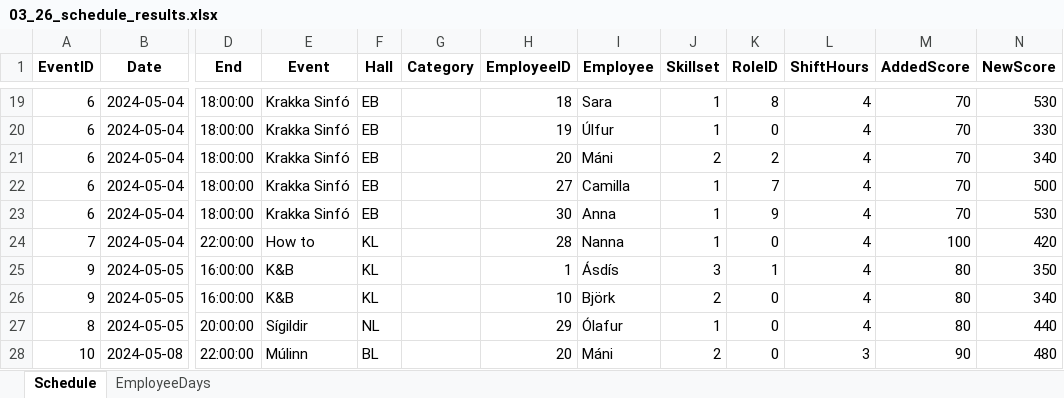
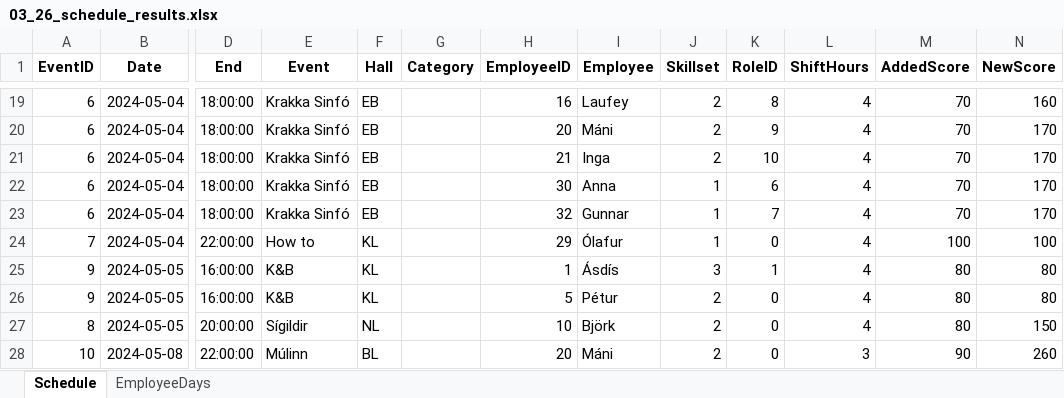
Before and after one commit to siljag23/Verkfraedi_X, an Excel workbook: 03_26_schedule_results.xlsx, sheet Schedule, drawn as a sheet; only a part is shown, gaps mark what is left out; values as stored, in another font and other column widths than the file's, no borders; the diff covers the shown part only; the diff names each change by its address in the sheet, - before the commit and + after, or states it on an @@ line.

```diff
--- a/03_26_schedule_results.xlsx (sheet Schedule)
+++ b/03_26_schedule_results.xlsx (sheet Schedule)
-H19 (EmployeeID): 18
+H19 (EmployeeID): 16
-I19 (Employee): Sara
+I19 (Employee): Laufey
-J19:J20 (Skillset): 1
+J19:J20 (Skillset): 2
-N19 (NewScore): 530
+N19 (NewScore): 160
-H20 (EmployeeID): 19
+H20 (EmployeeID): 20
-I20 (Employee): Úlfur
+I20 (Employee): Máni
-K20 (RoleID): 0
+K20 (RoleID): 9
-N20 (NewScore): 330
+N20 (NewScore): 170
-H21 (EmployeeID): 20
+H21 (EmployeeID): 21
-I21 (Employee): Máni
+I21 (Employee): Inga
-K21 (RoleID): 2
+K21 (RoleID): 10
-N21 (NewScore): 340
+N21 (NewScore): 170
-H22 (EmployeeID): 27
+H22 (EmployeeID): 30
-I22 (Employee): Camilla
+I22 (Employee): Anna
-K22 (RoleID): 7
+K22 (RoleID): 6
-N22 (NewScore): 500
+N22 (NewScore): 170
-H23 (EmployeeID): 30
+H23 (EmployeeID): 32
-I23 (Employee): Anna
+I23 (Employee): Gunnar
-K23 (RoleID): 9
+K23 (RoleID): 7
-N23 (NewScore): 530
+N23 (NewScore): 170
-H24 (EmployeeID): 28
+H24 (EmployeeID): 29
-I24 (Employee): Nanna
+I24 (Employee): Ólafur
-N24 (NewScore): 420
+N24 (NewScore): 100
-N25 (NewScore): 350
+N25 (NewScore): 80
-H26 (EmployeeID): 10
+H26 (EmployeeID): 5
-I26 (Employee): Björk
+I26 (Employee): Pétur
-N26 (NewScore): 340
+N26 (NewScore): 80
-H27 (EmployeeID): 29
+H27 (EmployeeID): 10
-I27 (Employee): Ólafur
+I27 (Employee): Björk
-J27 (Skillset): 1
+J27 (Skillset): 2
-N27 (NewScore): 440
+N27 (NewScore): 150
-N28 (NewScore): 480
+N28 (NewScore): 260
```
Also changed, not shown: 495 edited cells elsewhere in this sheet, sheet EmployeeDays, 46 other files.
